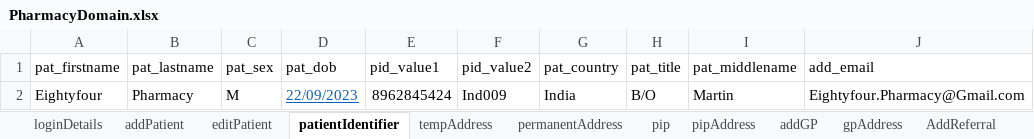
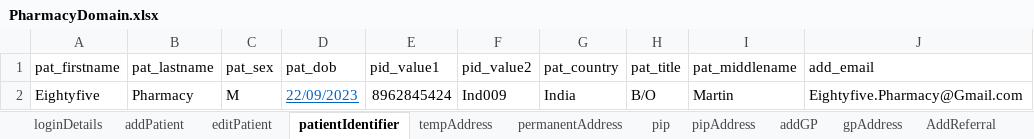
Before and after one commit to manojvyavahare27/C4Automation, an Excel workbook: ExcelFiles/PharmacyDomain.xlsx, sheet patientIdentifier, drawn as a sheet; values as stored, in another font and other column widths than the file's, no borders; the diff names each change by its address in the sheet, - before the commit and + after, or states it on an @@ line.

Commit message:
Pharmacy

```diff
--- a/ExcelFiles/PharmacyDomain.xlsx (sheet patientIdentifier)
+++ b/ExcelFiles/PharmacyDomain.xlsx (sheet patientIdentifier)
-A2 (pat_firstname): Eightyfour
+A2 (pat_firstname): Eightyfive
-J2 (add_email): Eightyfour.Pharmacy@Gmail.com
+J2 (add_email): Eightyfive.Pharmacy@Gmail.com
```
Also changed, not shown: sheet patDetails, sheet editPatient, sheet addPatient, 2 other files.
